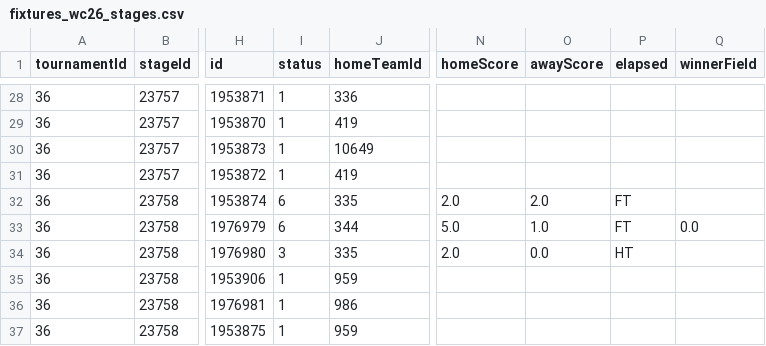
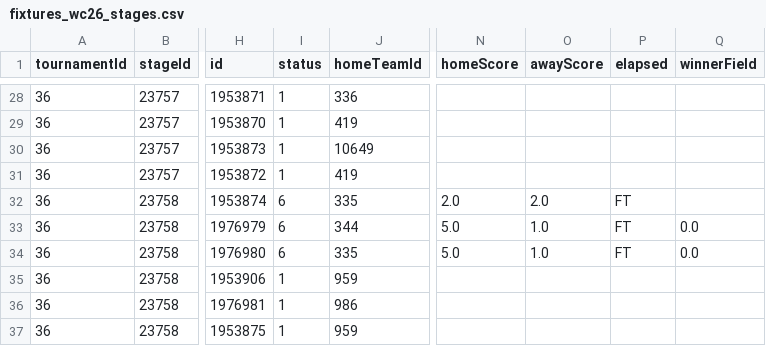
Before and after one commit to CescBlanco/world_cup_26_dashboard, a CSV file: worldcup26/data/fixtures_wc26_stages.csv, drawn as a sheet; only a part is shown, gaps mark what is left out; the diff names each change by its address in the sheet, - before the commit and + after, or states it on an @@ line.

```diff
--- a/worldcup26/data/fixtures_wc26_stages.csv
+++ b/worldcup26/data/fixtures_wc26_stages.csv
-I34 (status): 3
+I34 (status): 6
-N34 (homeScore): 2.0
+N34 (homeScore): 5.0
-O34 (awayScore): 0.0
+O34 (awayScore): 1.0
-P34 (elapsed): HT
+P34 (elapsed): FT
-Q34 (winnerField): (empty)
+Q34 (winnerField): 0.0
```
Also changed, not shown: worldcup26/data/all_players_wc26_fotmob.csv, 2 other files.
